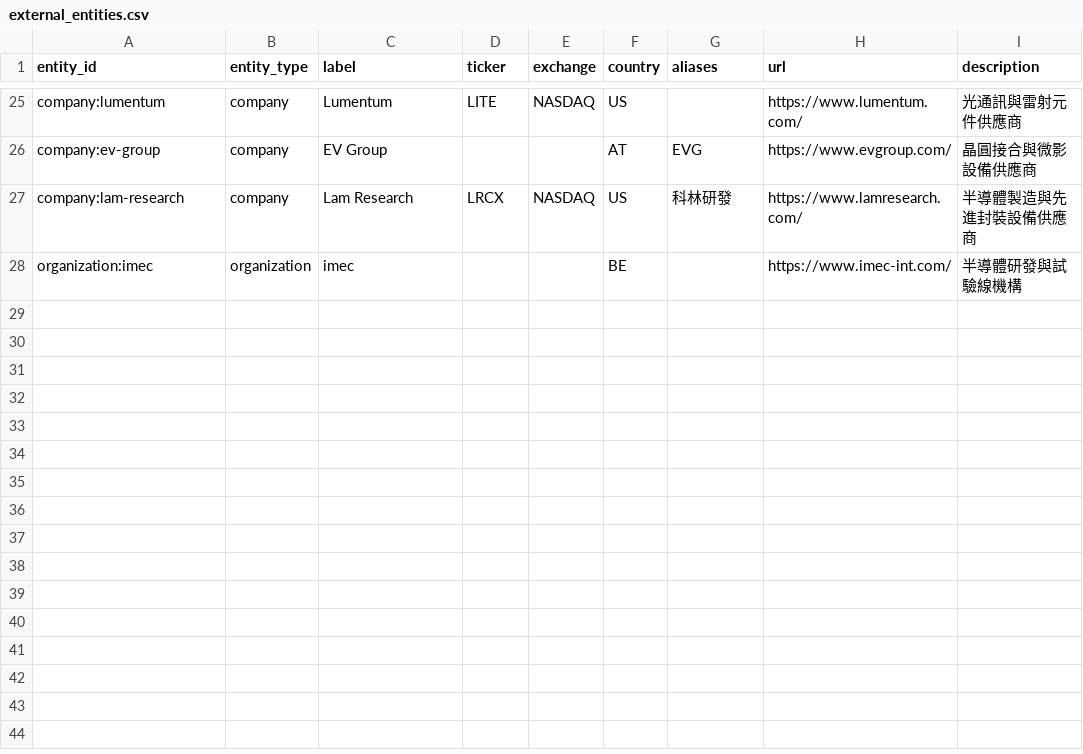
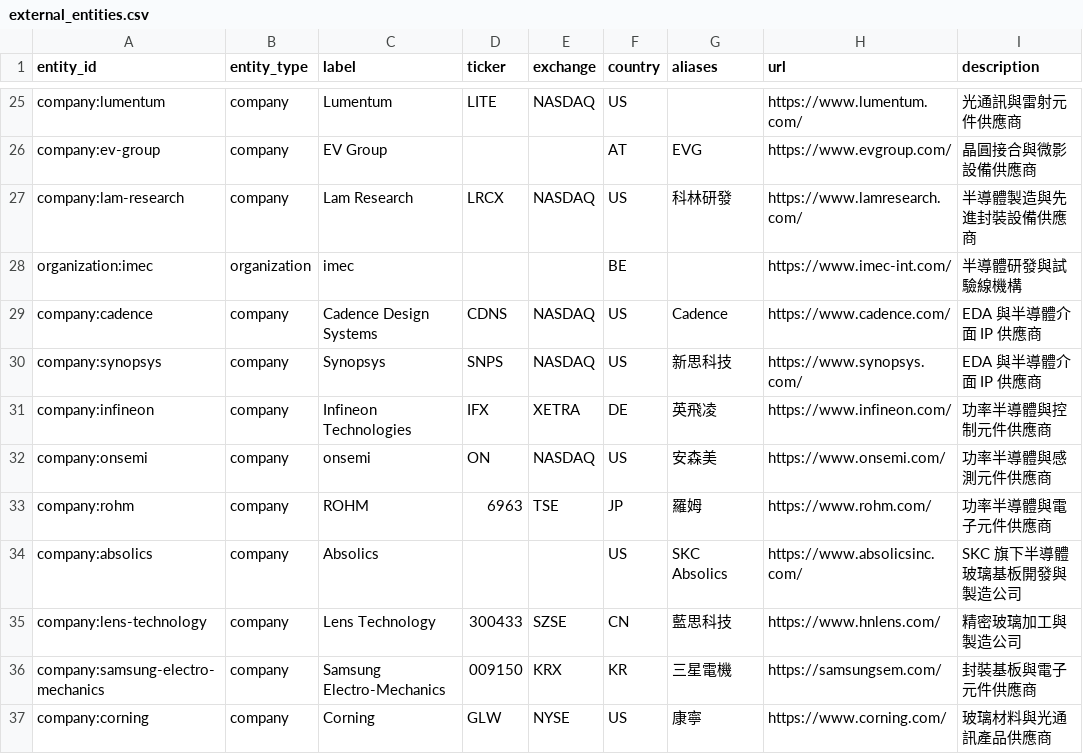
Before and after one commit to DennisLiuCk/strong-weak-scanner, a CSV file: config/external_entities.csv, drawn as a sheet; only a part is shown, gaps mark what is left out.

```diff
--- a/config/external_entities.csv
+++ b/config/external_entities.csv
@@ -28 +28,10 @@ company:lam-research,company,Lam Research,LRCX,NASDAQ,US,科林研發,https://ww
 organization:imec,organization,imec,,,BE,,https://www.imec-int.com/,半導體研發與試驗線機構
+company:cadence,company,Cadence Design Systems,CDNS,NASDAQ,US,Cadence,https://www.cadence.com/,EDA 與半導體介面 IP 供應商
+company:synopsys,company,Synopsys,SNPS,NASDAQ,US,新思科技,https://www.synopsys.com/,EDA 與半導體介面 IP 供應商
+company:infineon,company,Infineon Technologies,IFX,XETRA,DE,英飛凌,https://www.infineon.com/,功率半導體與控制元件供應商
+company:onsemi,company,onsemi,ON,NASDAQ,US,安森美,https://www.onsemi.com/,功率半導體與感測元件供應商
+company:rohm,company,ROHM,6963,TSE,JP,羅姆,https://www.rohm.com/,功率半導體與電子元件供應商
+company:absolics,company,Absolics,,,US,SKC Absolics,https://www.absolicsinc.com/,SKC 旗下半導體玻璃基板開發與製造公司
+company:lens-technology,company,Lens Technology,300433,SZSE,CN,藍思科技,https://www.hnlens.com/,精密玻璃加工與製造公司
+company:samsung-electro-mechanics,company,Samsung Electro-Mechanics,009150,KRX,KR,三星電機,https://samsungsem.com/,封裝基板與電子元件供應商
+company:corning,company,Corning,GLW,NYSE,US,康寧,https://www.corning.com/,玻璃材料與光通訊產品供應商
```
Also changed, not shown: config/knowledge_concepts.csv, notes/research_topics/scan_log.csv, 17 other files.
